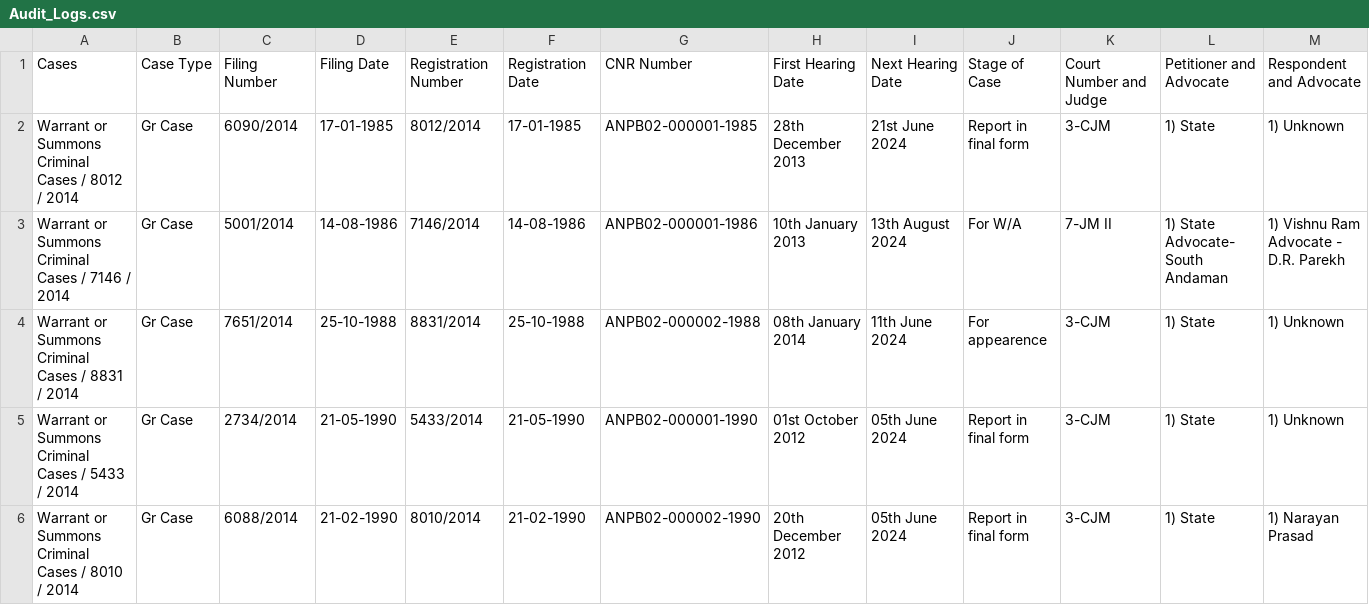
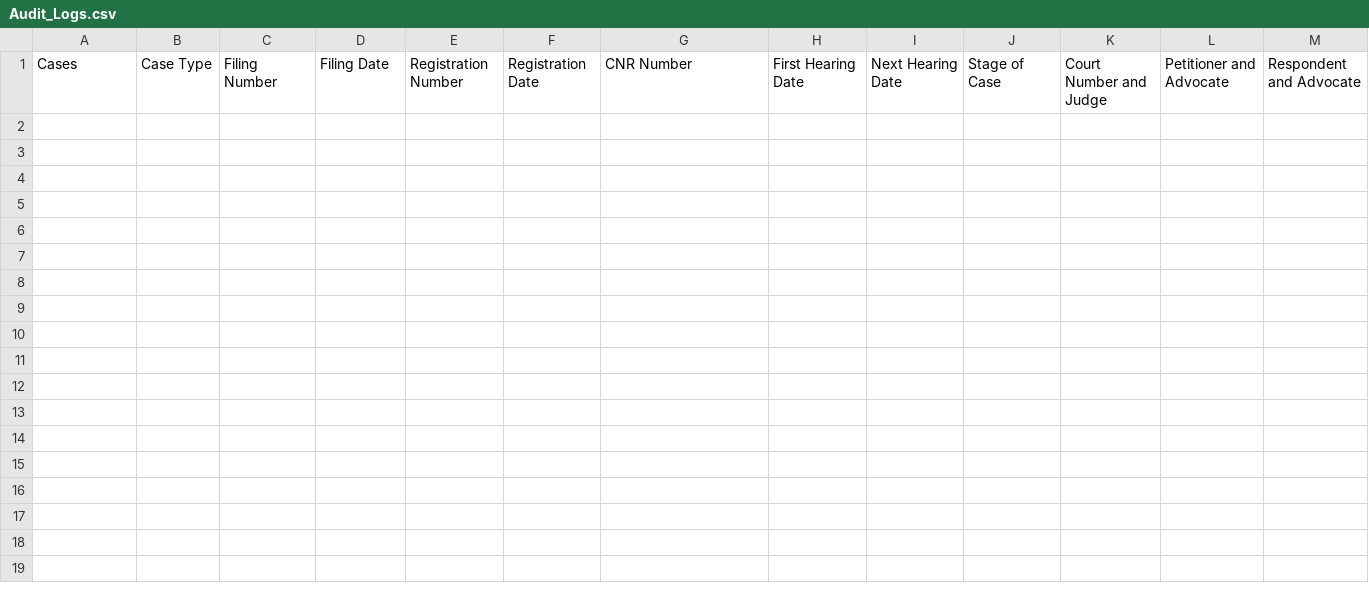
Before and after one commit to itsabdullah15/njdj-scrapy-playwright, a CSV file: njdg/njdg/spiders/Output/ANDAMAN & NICOBAR/Audit_Logs.csv, drawn as a sheet; only a part is shown; rows hold the shown columns only; the diff names each change by its address in the sheet, - before the commit and + after, or states it on an @@ line.

```diff
--- a/njdg/njdg/spiders/Output/ANDAMAN & NICOBAR/Audit_Logs.csv
+++ b/njdg/njdg/spiders/Output/ANDAMAN & NICOBAR/Audit_Logs.csv
-row 2: Warrant or Summons Criminal Cases / 8012 / 2014 | Gr Case | 6090/2014 | 17-01-1985 | 8012/2014 | 17-01-1985 | ANPB02-000001-1985 | 28th December 2013 | 21st June 2024 | Report in final form | 3-CJM | 1) State | 1) Unknown
-row 3: Warrant or Summons Criminal Cases / 7146 / 2014 | Gr Case | 5001/2014 | 14-08-1986 | 7146/2014 | 14-08-1986 | ANPB02-000001-1986 | 10th January 2013 | 13th August 2024 | For W/A | 7-JM II | 1) State Advocate- South Andaman | 1) Vishnu Ram Advocate - D.R. Parekh
-row 4: Warrant or Summons Criminal Cases / 8831 / 2014 | Gr Case | 7651/2014 | 25-10-1988 | 8831/2014 | 25-10-1988 | ANPB02-000002-1988 | 08th January 2014 | 11th June 2024 | For appearence | 3-CJM | 1) State | 1) Unknown
-row 5: Warrant or Summons Criminal Cases / 5433 / 2014 | Gr Case | 2734/2014 | 21-05-1990 | 5433/2014 | 21-05-1990 | ANPB02-000001-1990 | 01st October 2012 | 05th June 2024 | Report in final form | 3-CJM | 1) State | 1) Unknown
-row 6: Warrant or Summons Criminal Cases / 8010 / 2014 | Gr Case | 6088/2014 | 21-02-1990 | 8010/2014 | 21-02-1990 | ANPB02-000002-1990 | 20th December 2012 | 05th June 2024 | Report in final form | 3-CJM | 1) State | 1) Narayan Prasad
```
Also changed, not shown: 16 other files.
